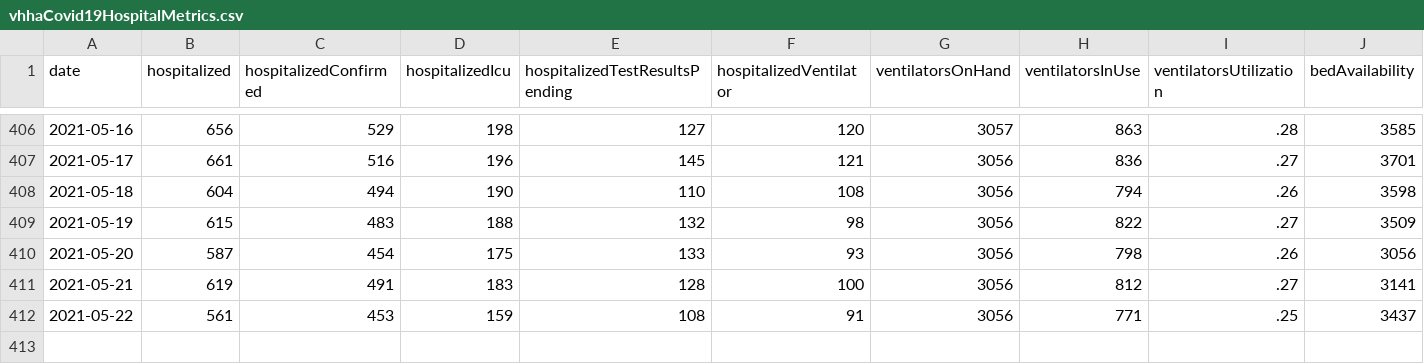
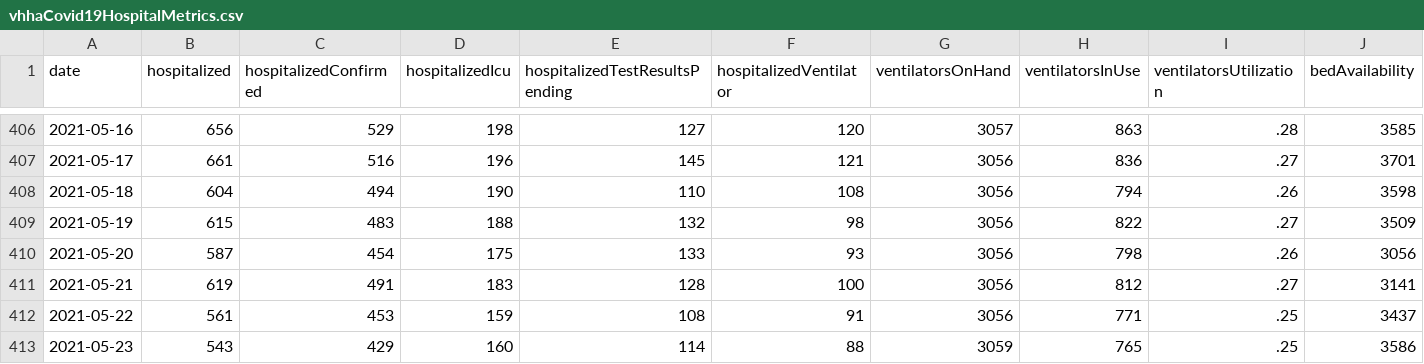
Before and after one commit to ddenenberg71/Virginia-COVID-19-Hospital-Metrics, a CSV file: vhhaCovid19HospitalMetrics.csv, drawn as a sheet; only a part is shown, gaps mark what is left out; rows hold the shown columns only; the diff names each change by its address in the sheet, - before the commit and + after, or states it on an @@ line.

Commit message:
May 23, 2021 updates.

```diff
--- a/vhhaCovid19HospitalMetrics.csv
+++ b/vhhaCovid19HospitalMetrics.csv
+row 413: 2021-05-23 | 543 | 429 | 160 | 114 | 88 | 3059 | 765 | .25 | 3586
```
